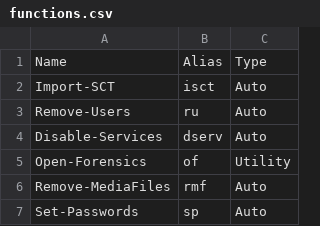
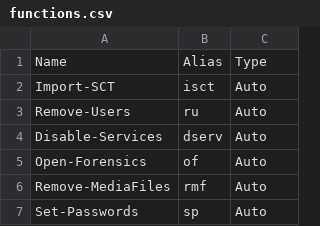
Before and after one commit to DropTheTableTacos/CyberPatriot_Windows_Scripts, a CSV file: lists/functions.csv, drawn as a sheet; only a part is shown.

```diff
--- a/lists/functions.csv
+++ b/lists/functions.csv
@@ -4,3 +4,3 @@ Remove-Users,ru,Auto
 Disable-Services,dserv,Auto
-Open-Forensics,of,Utility
+Open-Forensics,of,Auto
 Remove-MediaFiles,rmf,Auto
```
Also changed, not shown: 3 other files.
